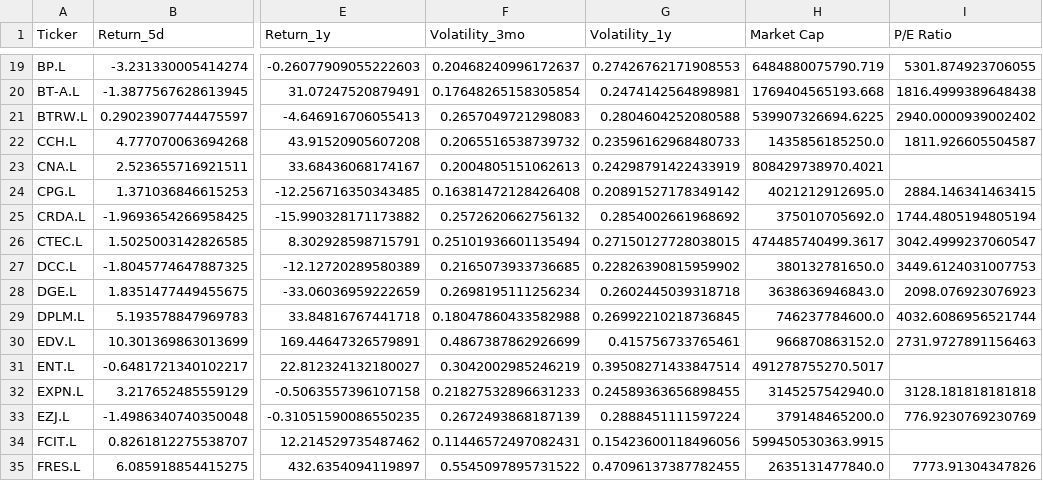
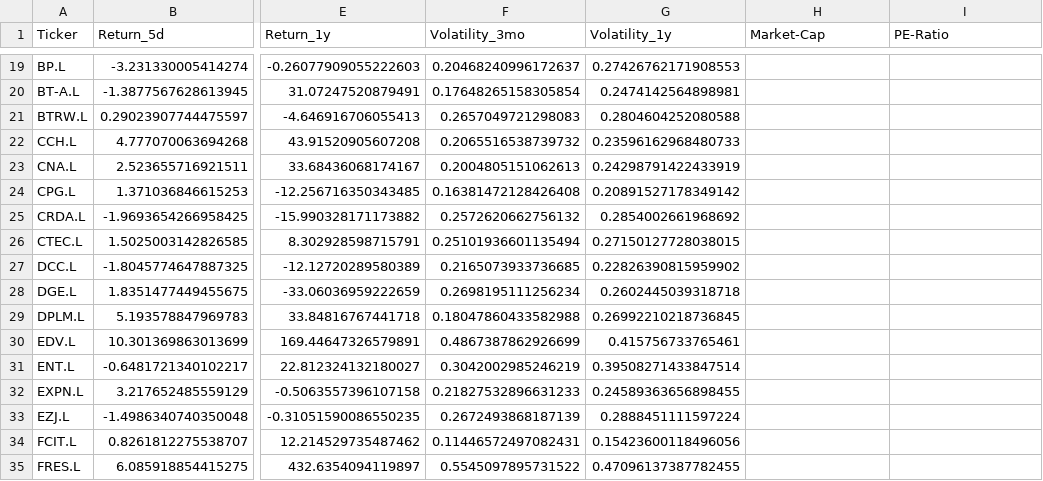
Before and after one commit to saxena-p/Stocks_Analysis_App, a CSV file: app/data/stock_metrics.csv, drawn as a sheet; only a part is shown, gaps mark what is left out; the diff covers the shown part only; the diff names each change by its address in the sheet, - before the commit and + after, or states it on an @@ line.

```diff
--- a/app/data/stock_metrics.csv
+++ b/app/data/stock_metrics.csv
-H1: Market Cap
+H1: Market-Cap
-I1: P/E Ratio
+I1: PE-Ratio
-H19 (Market-Cap): 6484880075790.719
+H19 (Market-Cap): (empty)
-I19 (PE-Ratio): 5301.874923706055
+I19 (PE-Ratio): (empty)
-H20 (Market-Cap): 1769404565193.668
+H20 (Market-Cap): (empty)
-I20 (PE-Ratio): 1816.4999389648438
+I20 (PE-Ratio): (empty)
-H21 (Market-Cap): 539907326694.6225
+H21 (Market-Cap): (empty)
-I21 (PE-Ratio): 2940.0000939002402
+I21 (PE-Ratio): (empty)
-H22 (Market-Cap): 1435856185250.0
+H22 (Market-Cap): (empty)
-I22 (PE-Ratio): 1811.926605504587
+I22 (PE-Ratio): (empty)
-H23 (Market-Cap): 808429738970.4021
+H23 (Market-Cap): (empty)
-H24 (Market-Cap): 4021212912695.0
+H24 (Market-Cap): (empty)
-I24 (PE-Ratio): 2884.146341463415
+I24 (PE-Ratio): (empty)
-H25 (Market-Cap): 375010705692.0
+H25 (Market-Cap): (empty)
-I25 (PE-Ratio): 1744.4805194805194
+I25 (PE-Ratio): (empty)
-H26 (Market-Cap): 474485740499.3617
+H26 (Market-Cap): (empty)
-I26 (PE-Ratio): 3042.4999237060547
+I26 (PE-Ratio): (empty)
-H27 (Market-Cap): 380132781650.0
+H27 (Market-Cap): (empty)
-I27 (PE-Ratio): 3449.6124031007753
+I27 (PE-Ratio): (empty)
-H28 (Market-Cap): 3638636946843.0
+H28 (Market-Cap): (empty)
-I28 (PE-Ratio): 2098.076923076923
+I28 (PE-Ratio): (empty)
-H29 (Market-Cap): 746237784600.0
+H29 (Market-Cap): (empty)
-I29 (PE-Ratio): 4032.6086956521744
+I29 (PE-Ratio): (empty)
-H30 (Market-Cap): 966870863152.0
+H30 (Market-Cap): (empty)
-I30 (PE-Ratio): 2731.9727891156463
+I30 (PE-Ratio): (empty)
-H31 (Market-Cap): 491278755270.5017
+H31 (Market-Cap): (empty)
-H32 (Market-Cap): 3145257542940.0
+H32 (Market-Cap): (empty)
-I32 (PE-Ratio): 3128.181818181818
+I32 (PE-Ratio): (empty)
-H33 (Market-Cap): 379148465200.0
+H33 (Market-Cap): (empty)
-I33 (PE-Ratio): 776.9230769230769
+I33 (PE-Ratio): (empty)
-H34 (Market-Cap): 599450530363.9915
+H34 (Market-Cap): (empty)
-H35 (Market-Cap): 2635131477840.0
+H35 (Market-Cap): (empty)
-I35 (PE-Ratio): 7773.91304347826
+I35 (PE-Ratio): (empty)
```
Also changed, not shown: 153 edited cells elsewhere in this file, 4 other files.
